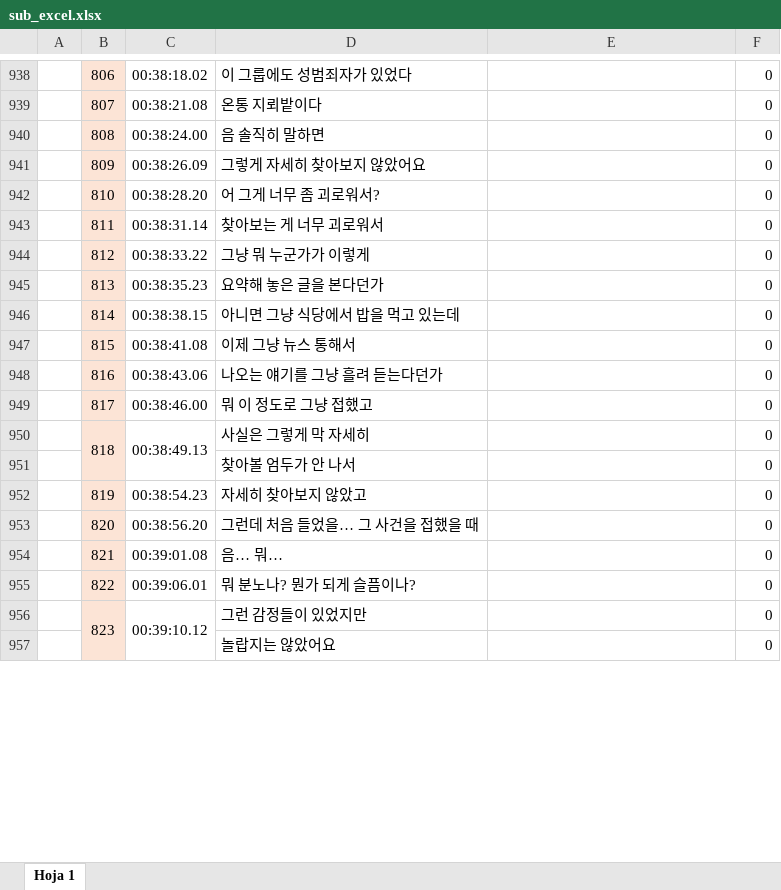
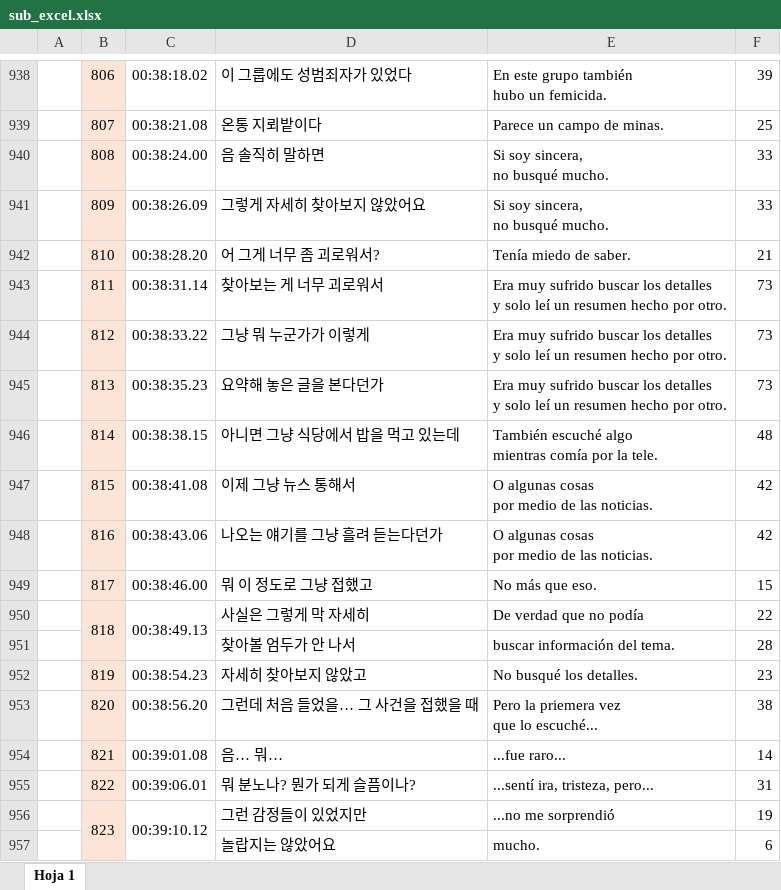
Before and after one commit to joonjae/subtitle_to_srt, an Excel workbook: sub_excel.xlsx, sheet Hoja 1, drawn as a sheet; only a part is shown, gaps mark what is left out; values as stored, in another font and other column widths than the file's, no borders; charts and pictures not drawn; removed rows and columns are numbered as before the commit, all else as after; ↵ is a line break in a cell; the diff covers the shown part only; the diff names each change by its address in the sheet, - before the commit and + after, or states it on an @@ line.

```diff
--- a/sub_excel.xlsx (sheet Hoja 1)
+++ b/sub_excel.xlsx (sheet Hoja 1)
-E938: (empty)
+E938: En este grupo también ↵ hubo un femicida.
-F938: 0
+F938: 39
-E939: (empty)
+E939: Parece un campo de minas.
-F939: 0
+F939: 25
-E940:E941: (empty)
+E940:E941: Si soy sincera, ↵ no busqué mucho.
-F940:F941: 0
+F940:F941: 33
-E942: (empty)
+E942: Tenía miedo de saber.
-F942: 0
+F942: 21
-E943:E945: (empty)
+E943:E945: Era muy sufrido buscar los detalles ↵ y solo leí un resumen hecho por otro.
-F943:F945: 0
+F943:F945: 73
-E946: (empty)
+E946: También escuché algo ↵ mientras comía por la tele.
-F946: 0
+F946: 48
-E947:E948: (empty)
+E947:E948: O algunas cosas ↵ por medio de las noticias.
-F947:F948: 0
+F947:F948: 42
-E949: (empty)
+E949: No más que eso.
-F949: 0
+F949: 15
-E950: (empty)
+E950: De verdad que no podía
-F950: 0
+F950: 22
-row 951:  |  |  | 찾아볼 엄두가 안 나서 |  | 0
+row 951:  |  |  | 찾아볼 엄두가 안 나서 | buscar información del tema. | 28
-E952: (empty)
+E952: No busqué los detalles.
-F952: 0
+F952: 23
-E953: (empty)
+E953: Pero la priemera vez ↵ que lo escuché...
-F953: 0
+F953: 38
-E954: (empty)
+E954: ...fue raro...
-F954: 0
+F954: 14
-E955: (empty)
+E955: ...sentí ira, tristeza, pero...
-F955: 0
+F955: 31
-E956: (empty)
+E956: ...no me sorprendió
-F956: 0
+F956: 19
-row 957:  |  |  | 놀랍지는 않았어요 |  | 0
+row 957:  |  |  | 놀랍지는 않았어요 | mucho. | 6
```
Also changed, not shown: 12 added rows, 12 removed rows and 140 edited cells elsewhere in this sheet, charts or pictures, 1 other file.
